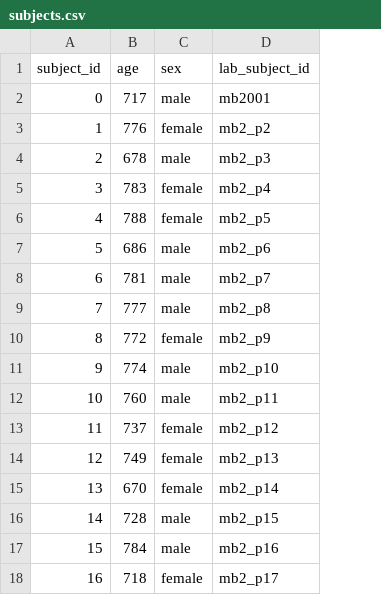
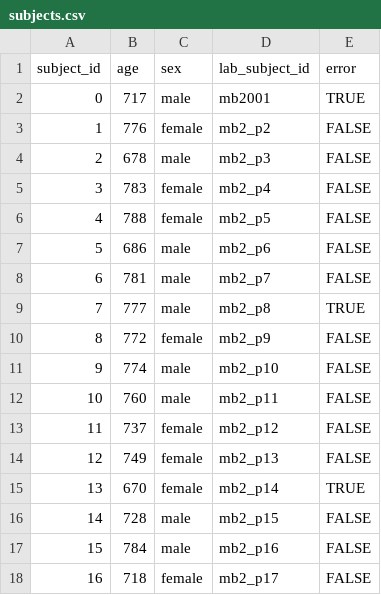
Before and after one commit to manybabies/mb2-analysis, a CSV file: pilot_data/pilot_data_CEU/processed_data/subjects.csv, drawn as a sheet; the diff names each change by its address in the sheet, - before the commit and + after, or states it on an @@ line.

Commit message:
pilot_data: write down subject errors in subjects.csv

```diff
--- a/pilot_data/pilot_data_CEU/processed_data/subjects.csv
+++ b/pilot_data/pilot_data_CEU/processed_data/subjects.csv
+column E (error), rows 2-18: TRUE | FALSE | FALSE | FALSE | FALSE | FALSE | FALSE | TRUE | FALSE | FALSE | FALSE | FALSE | FALSE | TRUE | FALSE | FALSE | FALSE
```
Also changed, not shown: pilot_data/babylab_uchicago/processed_data/subjects.csv, pilot_data/pilot_data_LMU/processed_data/subjects.csv, 11 other files.
